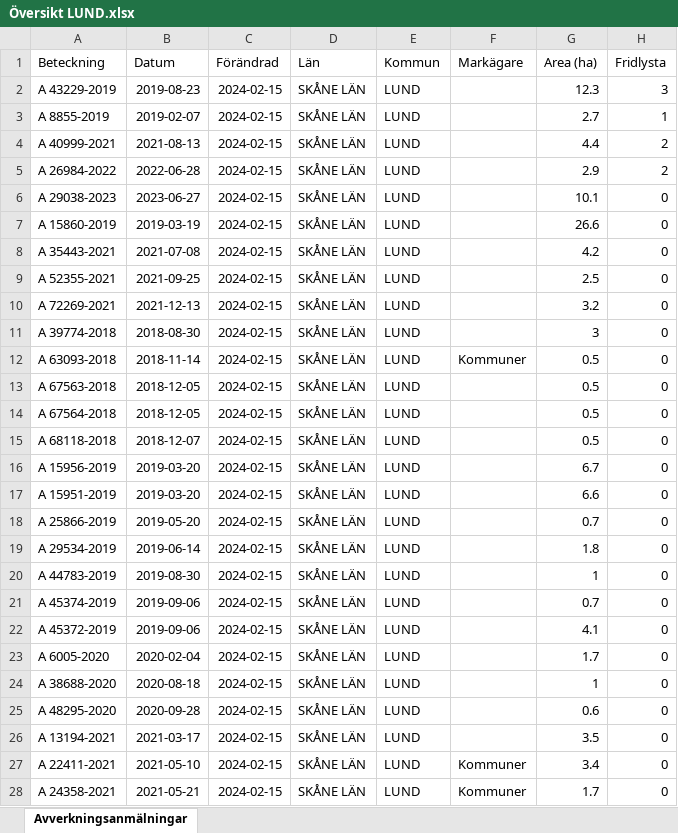
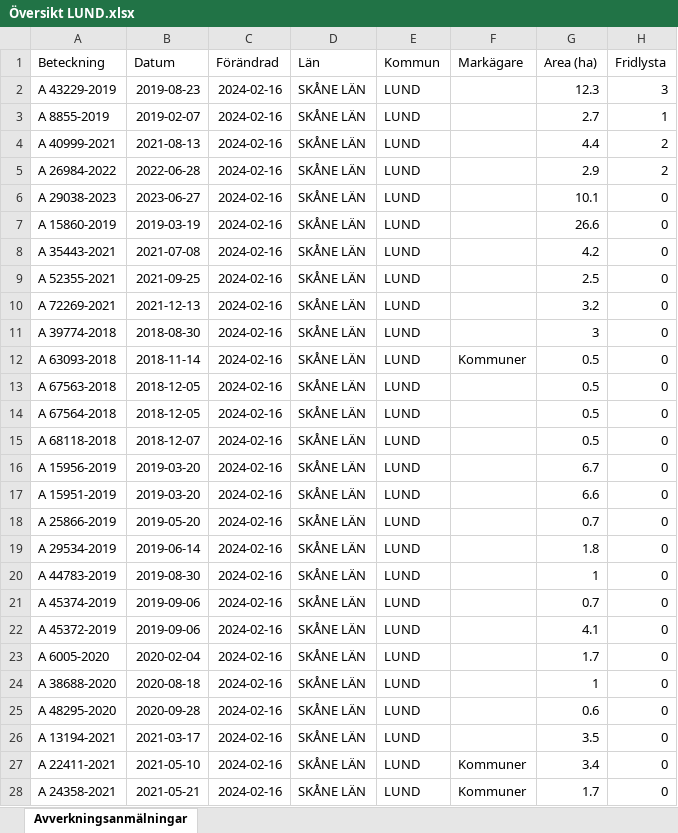
Before and after one commit to klasma/Logging_1281, an Excel workbook: Översikt LUND.xlsx, sheet Avverkningsanmälningar, drawn as a sheet; only a part is shown; values as stored, in another font and other column widths than the file's, no borders; the diff covers the shown part only; the diff names each change by its address in the sheet, - before the commit and + after, or states it on an @@ line.

```diff
--- a/Översikt LUND.xlsx (sheet Avverkningsanmälningar)
+++ b/Översikt LUND.xlsx (sheet Avverkningsanmälningar)
-C2:C28 (Förändrad): 2024-02-15
+C2:C28 (Förändrad): 2024-02-16
```
Also changed, not shown: 33 edited cells elsewhere in this sheet, artfynd/A 15860-2019 artfynd.xlsx, artfynd/A 26984-2022 artfynd.xlsx, 46 other files.
